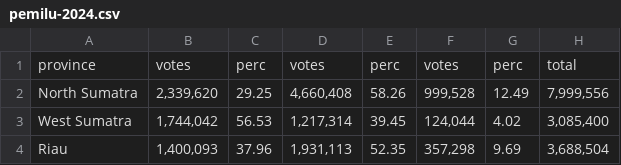
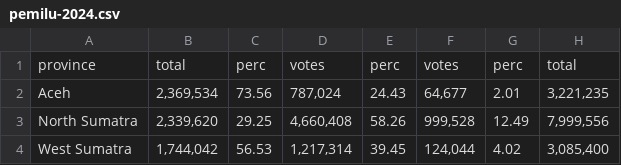
Before and after one commit to erickhilda/pemilu-presiden-2024, a CSV file: data/pemilu-2024.csv, drawn as a sheet; only a part is shown; the shorter side is filled out with more unchanged rows.

```diff
--- a/data/pemilu-2024.csv
+++ b/data/pemilu-2024.csv
@@ -1,2 +1,3 @@
-province,votes,perc,votes,perc,votes,perc,total
+province,total,perc,votes,perc,votes,perc,total
+"Aceh","2,369,534","73.56","787,024","24.43","64,677","2.01","3,221,235"
 "North Sumatra","2,339,620","29.25","4,660,408","58.26","999,528","12.49","7,999,556"
```
Also changed, not shown: 1 other file.
